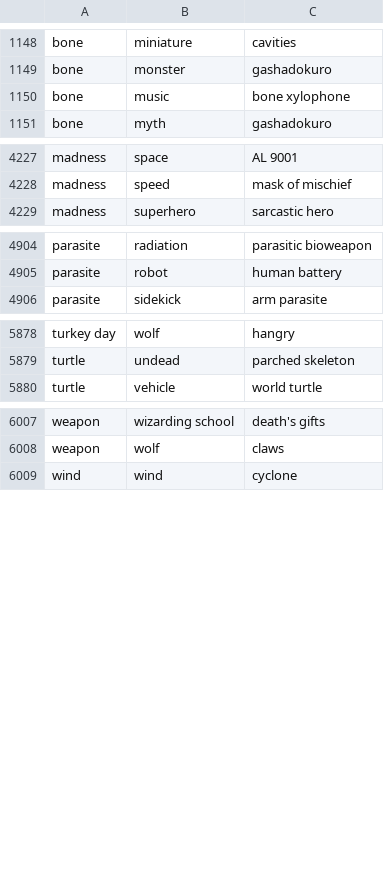
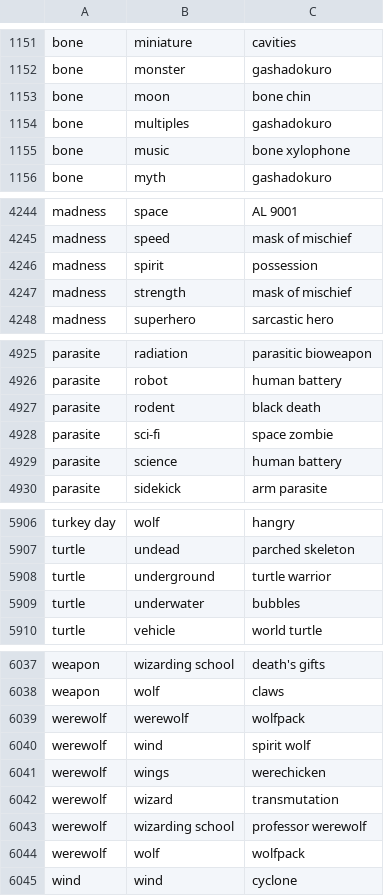
Before and after one commit to harvj/alchemist, a CSV file: db/seeds/combos.csv, drawn as a sheet; only a part is shown, gaps mark what is left out; the diff covers the shown part only; the diff names each change by its address in the sheet, - before the commit and + after, or states it on an @@ line.

```diff
--- a/db/seeds/combos.csv
+++ b/db/seeds/combos.csv
+row 1153: bone | moon | bone chin
+row 1154: bone | multiples | gashadokuro
+row 4246: madness | spirit | possession
+row 4247: madness | strength | mask of mischief
+row 4927: parasite | rodent | black death
+row 4928: parasite | sci-fi | space zombie
+row 4929: parasite | science | human battery
+row 5908: turtle | underground | turtle warrior
+row 5909: turtle | underwater | bubbles
+row 6039: werewolf | werewolf | wolfpack
+row 6040: werewolf | wind | spirit wolf
+row 6041: werewolf | wings | werechicken
+row 6042: werewolf | wizard | transmutation
+row 6043: werewolf | wizarding school | professor werewolf
+row 6044: werewolf | wolf | wolfpack
```
Also changed, not shown: 21 added rows and 4 edited cells elsewhere in this file, db/seeds/deck_cards.csv, 28 other files.
